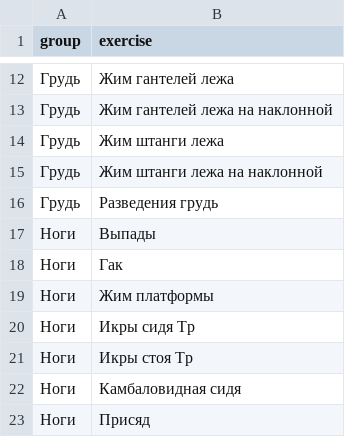
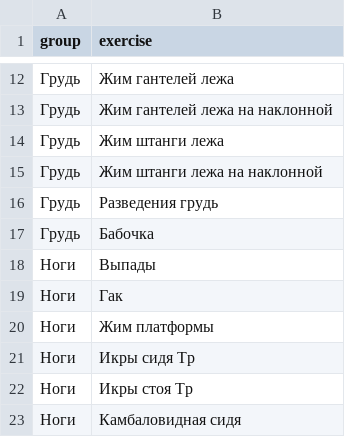
Before and after one commit to mhmx/gymbot, a CSV file: files/exercises.csv, drawn as a sheet; only a part is shown, gaps mark what is left out; the shorter side is filled out with more unchanged rows; the diff names each change by its address in the sheet, - before the commit and + after, or states it on an @@ line.

```diff
--- a/files/exercises.csv
+++ b/files/exercises.csv
+row 17: Грудь | Бабочка
```
Also changed, not shown: stats/5873737_stats.csv, 1 other file.
